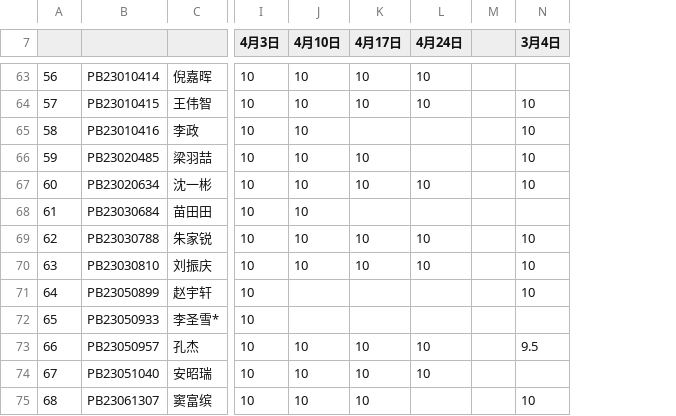
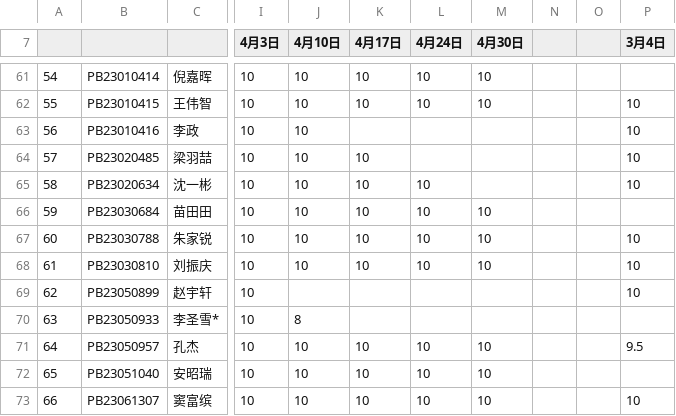
Before and after one commit to Mechano-pesudo/2025_CA_Course_Page, a CSV file: students.csv, drawn as a sheet; only a part is shown, gaps mark what is left out; addresses are those after the commit; the diff covers the shown part only; the diff names each change by its address in the sheet, - before the commit and + after, or states it on an @@ line.

```diff
--- a/students.csv
+++ b/students.csv
+column M (4月30日), rows 61-73: 10 | 10 |  |  |  | 10 | 10 | 10 |  |  | 10 | 10 | 10
+column O, empty
@@ column A renumbered from row 8 down @@
-K66 (4月17日): (empty)
+K66 (4月17日): 10
-L66 (4月24日): (empty)
+L66 (4月24日): 10
-J70 (4月10日): (empty)
+J70 (4月10日): 8
-L73 (4月24日): (empty)
+L73 (4月24日): 10
```
Also changed, not shown: 4 removed rows and 56 edited cells elsewhere in this file, 2 other files.
